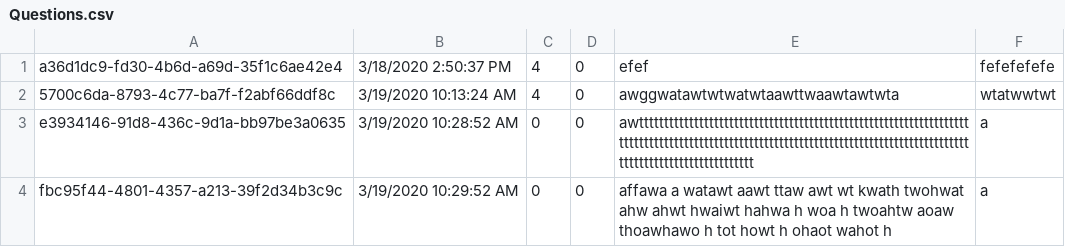
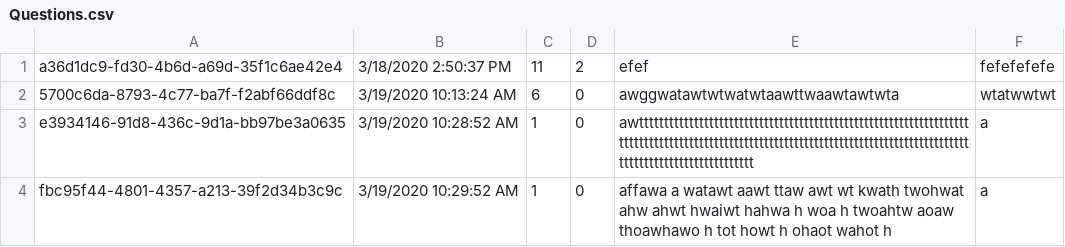
Before and after one commit to viktor-ujhazi/AskMate, a CSV file: AskMateMVC/wwwroot/data/Questions.csv, drawn as a sheet.

```diff
--- a/AskMateMVC/wwwroot/data/Questions.csv
+++ b/AskMateMVC/wwwroot/data/Questions.csv
@@ -1,4 +1,4 @@
-a36d1dc9-fd30-4b6d-a69d-35f1c6ae42e4,3/18/2020 2:50:37 PM,4,0,"efef","fefefefefe",
-5700c6da-8793-4c77-ba7f-f2abf66ddf8c,3/19/2020 10:13:24 AM,4,0,"awggwatawtwtwatwtaawttwaawtawtwta","wtatwwtwt",
-e3934146-91d8-436c-9d1a-bb97be3a0635,3/19/2020 10:28:52 AM,0,0,"awttttttttttttttttttttttttttttttttttttttttttttttttttttttttttttttttttttttttttttttttttttttttttttttttttttttttttttttttttttttttttttttttttttttttttttttttttttttttttttttttttt","a",
-fbc95f44-4801-4357-a213-39f2d34b3c9c,3/19/2020 10:29:52 AM,0,0,"affawa a watawt  aawt  ttaw awt wt kwath  twohwat  ahw ahwt hwaiwt hahwa h woa h twoahtw aoaw thoawhawo h tot howt h ohaot wahot h","a",
+a36d1dc9-fd30-4b6d-a69d-35f1c6ae42e4,3/18/2020 2:50:37 PM,11,2,"efef","fefefefefe",
+5700c6da-8793-4c77-ba7f-f2abf66ddf8c,3/19/2020 10:13:24 AM,6,0,"awggwatawtwtwatwtaawttwaawtawtwta","wtatwwtwt",
+e3934146-91d8-436c-9d1a-bb97be3a0635,3/19/2020 10:28:52 AM,1,0,"awttttttttttttttttttttttttttttttttttttttttttttttttttttttttttttttttttttttttttttttttttttttttttttttttttttttttttttttttttttttttttttttttttttttttttttttttttttttttttttttttttt","a",
+fbc95f44-4801-4357-a213-39f2d34b3c9c,3/19/2020 10:29:52 AM,1,0,"affawa a watawt  aawt  ttaw awt wt kwath  twohwat  ahw ahwt hwaiwt hahwa h woa h twoahtw aoaw thoawhawo h tot howt h ohaot wahot h","a",
```
Also changed, not shown: AskMateMVC/wwwroot/data/Answers.csv, 6 other files.
